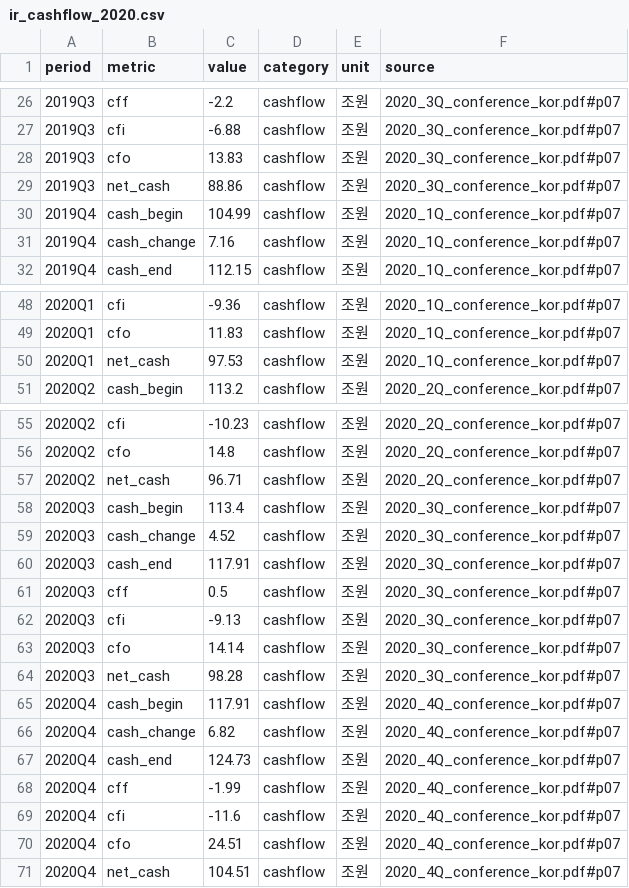
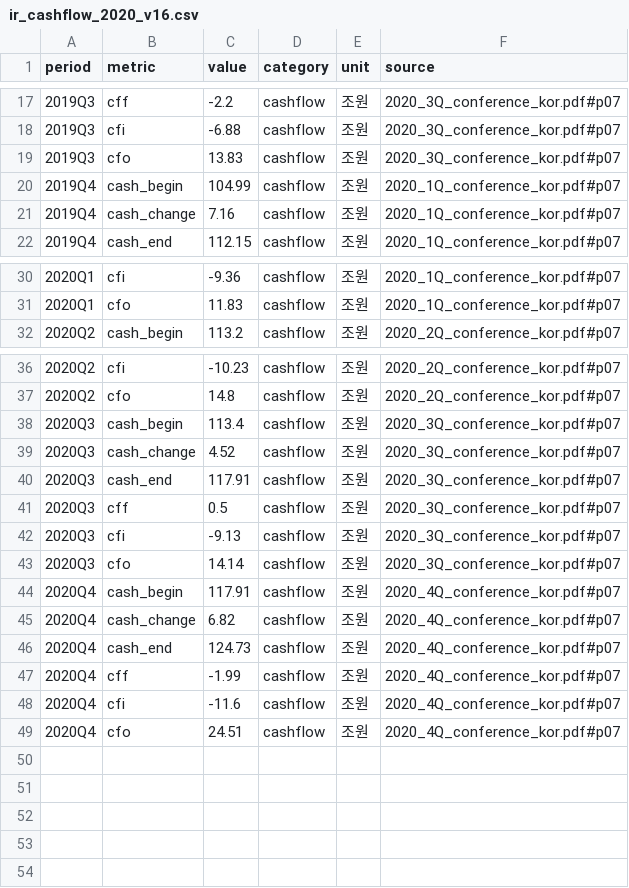
Before and after one commit to Anjunhiw/GlobalMainProject, a CSV file: ML/data/backup/ir_cashflow_2020_v16.csv (was ML/data/raw/ir_cashflow_2020.csv), drawn as a sheet; only a part is shown, gaps mark what is left out; the diff covers the shown part only; the diff names each change by its address in the sheet, - before the commit and + after, or states it on an @@ line.

```diff
--- a/ML/data/raw/ir_cashflow_2020.csv
+++ b/ML/data/backup/ir_cashflow_2020_v16.csv
-row 29: 2019Q3 | net_cash | 88.86 | cashflow | 조원 | 2020_3Q_conference_kor.pdf#p07
-row 50: 2020Q1 | net_cash | 97.53 | cashflow | 조원 | 2020_1Q_conference_kor.pdf#p07
-row 57: 2020Q2 | net_cash | 96.71 | cashflow | 조원 | 2020_2Q_conference_kor.pdf#p07
-row 64: 2020Q3 | net_cash | 98.28 | cashflow | 조원 | 2020_3Q_conference_kor.pdf#p07
-row 71: 2020Q4 | net_cash | 104.51 | cashflow | 조원 | 2020_4Q_conference_kor.pdf#p07
```
Also changed, not shown: 17 removed rows elsewhere in this file, ML/data/backup/ir_balance_2020.csv, ML/data/backup/ir_cashflow_2022_v16.csv, 22 other files.
